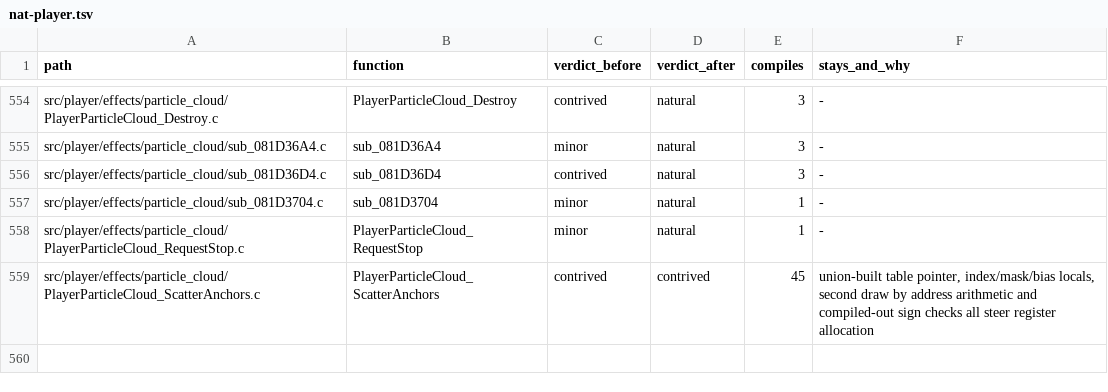
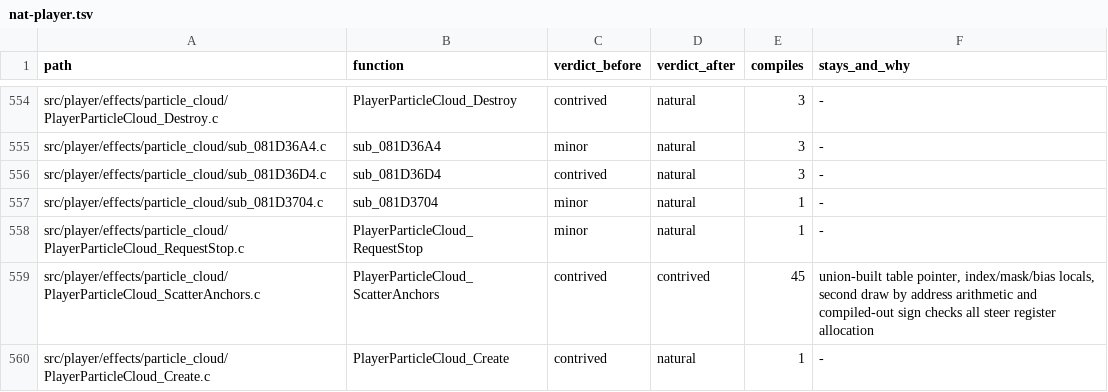
Before and after one commit to moozilla/boktai3-decomp, a TSV file: notes/naturalize/nat-player.tsv, drawn as a sheet; only a part is shown, gaps mark what is left out; the diff names each change by its address in the sheet, - before the commit and + after, or states it on an @@ line.

```diff
--- a/notes/naturalize/nat-player.tsv
+++ b/notes/naturalize/nat-player.tsv
+row 560: src/player/effects/particle_cloud/PlayerParticleCloud_Create.c | PlayerParticleCloud_Create | contrived | natural | 1 | -
```
Also changed, not shown: 1 other file.
